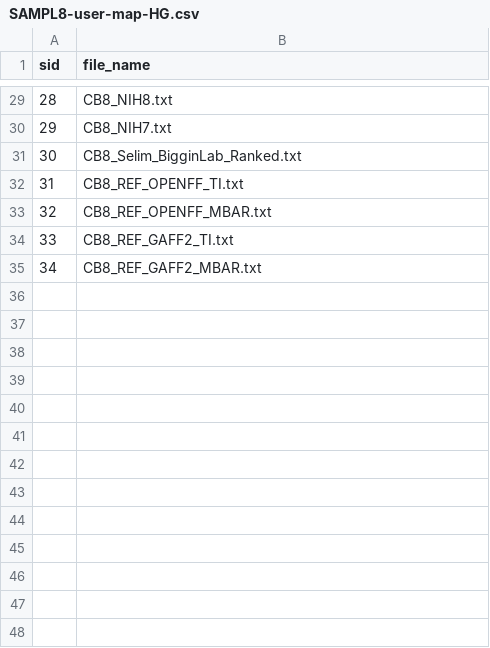
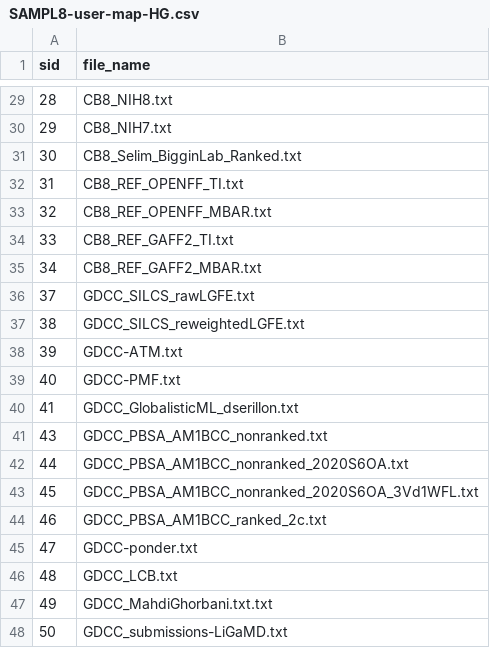
Before and after one commit to samplchallenges/SAMPL8, a CSV file: host_guest/Analysis/SAMPL8-user-map-HG.csv, drawn as a sheet; only a part is shown, gaps mark what is left out.

Commit message:
Add GDCC submissions

```diff
--- a/host_guest/Analysis/SAMPL8-user-map-HG.csv
+++ b/host_guest/Analysis/SAMPL8-user-map-HG.csv
@@ -35 +35,14 @@ sid,file_name
 34,CB8_REF_GAFF2_MBAR.txt
+37,GDCC_SILCS_rawLGFE.txt
+38,GDCC_SILCS_reweightedLGFE.txt
+39,GDCC-ATM.txt
+40,GDCC-PMF.txt
+41,GDCC_GlobalisticML_dserillon.txt
+43,GDCC_PBSA_AM1BCC_nonranked.txt
+44,GDCC_PBSA_AM1BCC_nonranked_2020S6OA.txt
+45,GDCC_PBSA_AM1BCC_nonranked_2020S6OA_3Vd1WFL.txt
+46,GDCC_PBSA_AM1BCC_ranked_2c.txt
+47,GDCC-ponder.txt
+48,GDCC_LCB.txt
+49,GDCC_MahdiGhorbani.txt.txt
+50,GDCC_submissions-LiGaMD.txt
```
Also changed, not shown: 16 other files.
